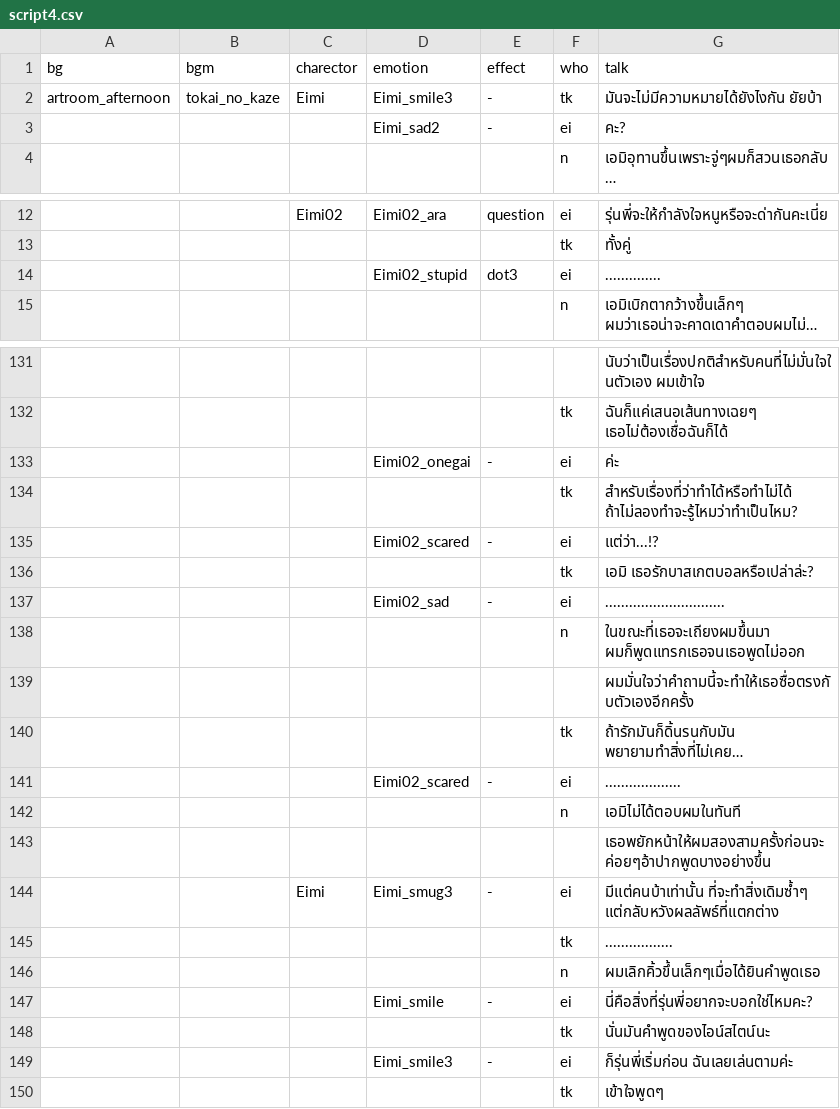
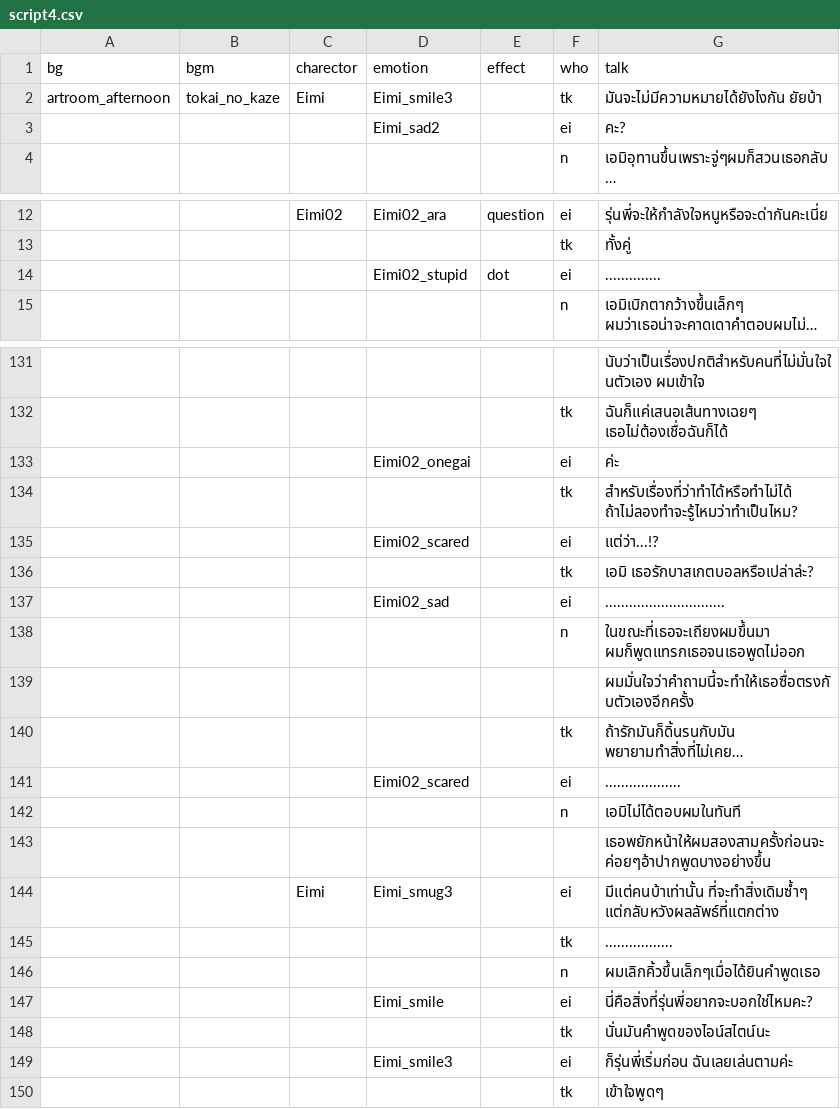
Before and after one commit to pawutj/cafe_au_lait, a CSV file: game/script4.csv, drawn as a sheet; only a part is shown, gaps mark what is left out; long unchanged cells end in …; the diff covers the shown part only; the diff names each change by its address in the sheet, - before the commit and + after, or states it on an @@ line.

```diff
--- a/game/script4.csv
+++ b/game/script4.csv
-E2:E3 (effect): -
+E2:E3 (effect): (empty)
-E14 (effect): dot3
+E14 (effect): dot
-E133 (effect): -
+E133 (effect): (empty)
-E135 (effect): -
+E135 (effect): (empty)
-E137 (effect): -
+E137 (effect): (empty)
-E141 (effect): -
+E141 (effect): (empty)
-E144 (effect): -
+E144 (effect): (empty)
-E147 (effect): -
+E147 (effect): (empty)
-E149 (effect): -
+E149 (effect): (empty)
```
Also changed, not shown: 43 edited cells elsewhere in this file, 6 other files.
